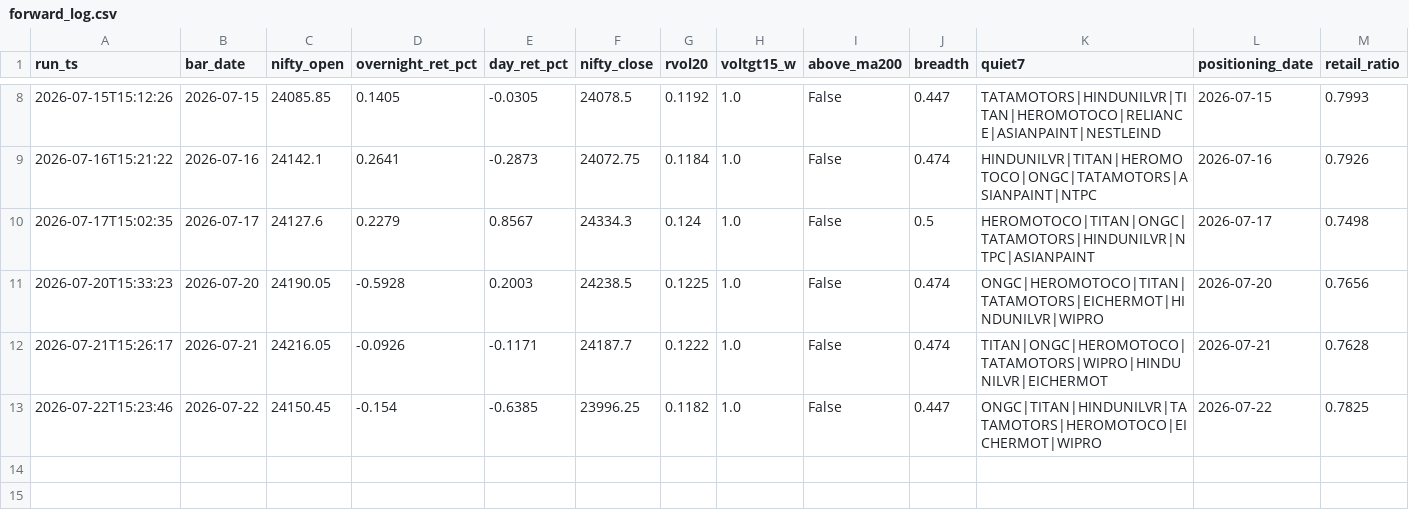
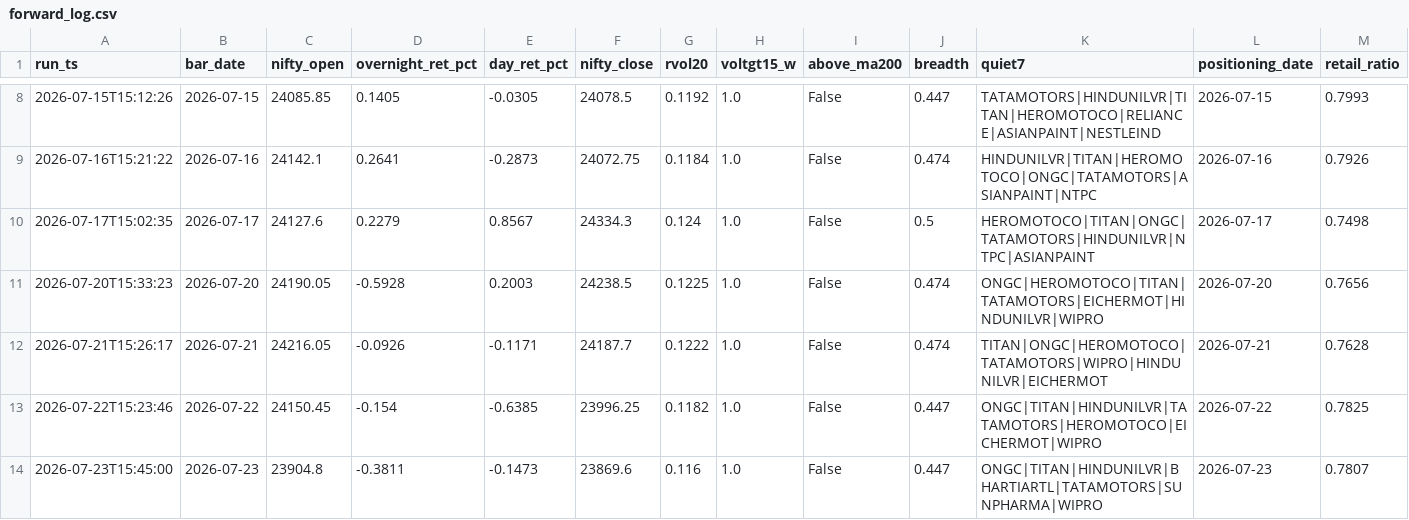
Before and after one commit to BaponChoudhury/TradeNifty, a CSV file: forward_log.csv, drawn as a sheet; only a part is shown, gaps mark what is left out; rows hold the shown columns only; the diff names each change by its address in the sheet, - before the commit and + after, or states it on an @@ line.

Commit message:
signal log 2026-07-23

```diff
--- a/forward_log.csv
+++ b/forward_log.csv
+row 14: 2026-07-23T15:45:00 | 2026-07-23 | 23904.8 | -0.3811 | -0.1473 | 23869.6 | 0.116 | 1.0 | False | 0.447 | ONGC|TITAN|HINDUNILVR|BHARTIARTL|TATAMOTORS|SUNPHARMA|WIPRO | 2026-07-23 | 0.7807
```
Also changed, not shown: fii_positioning.csv.
